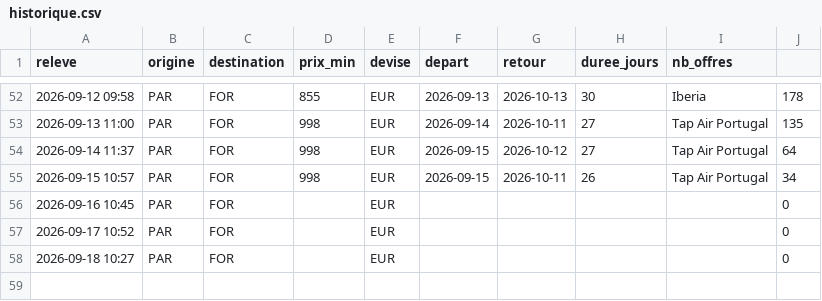
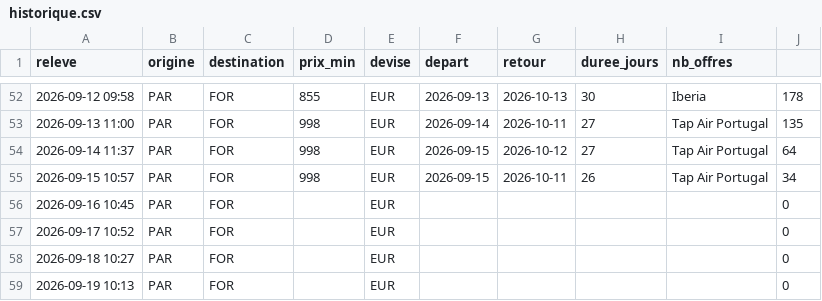
Before and after one commit to Pikolop98/veille-vols, a CSV file: historique.csv, drawn as a sheet; only a part is shown, gaps mark what is left out; the diff names each change by its address in the sheet, - before the commit and + after, or states it on an @@ line.

```diff
--- a/historique.csv
+++ b/historique.csv
+row 59: 2026-09-19 10:13 | PAR | FOR |  | EUR |  |  |  |  | 0
```
Also changed, not shown: 2 other files.
